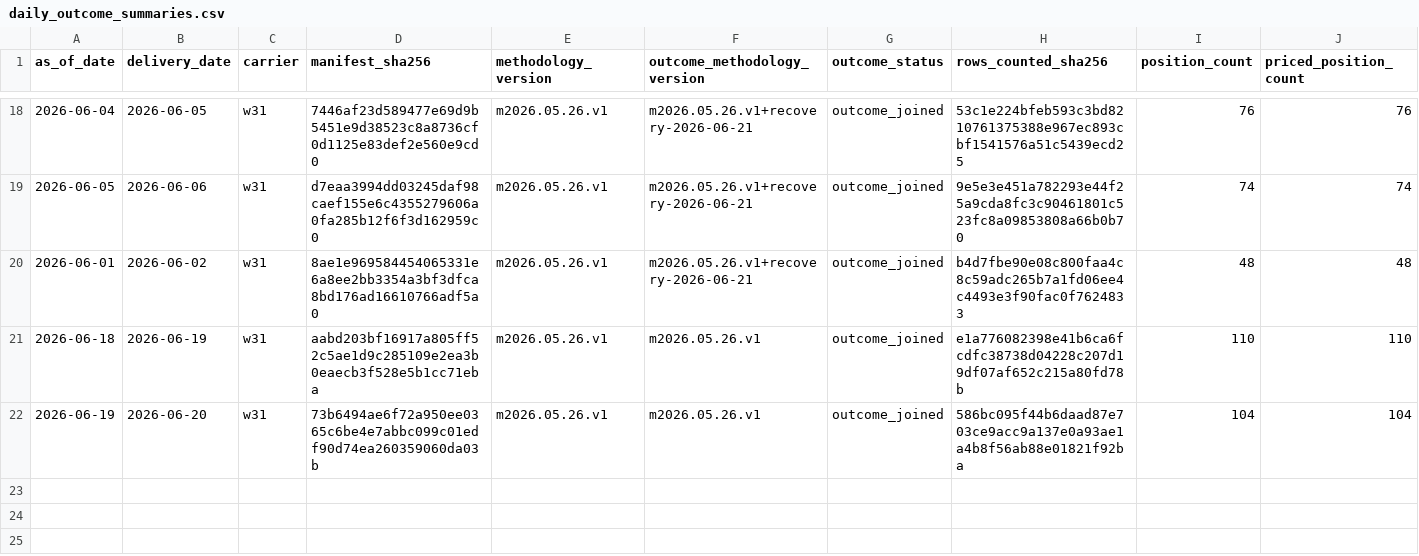
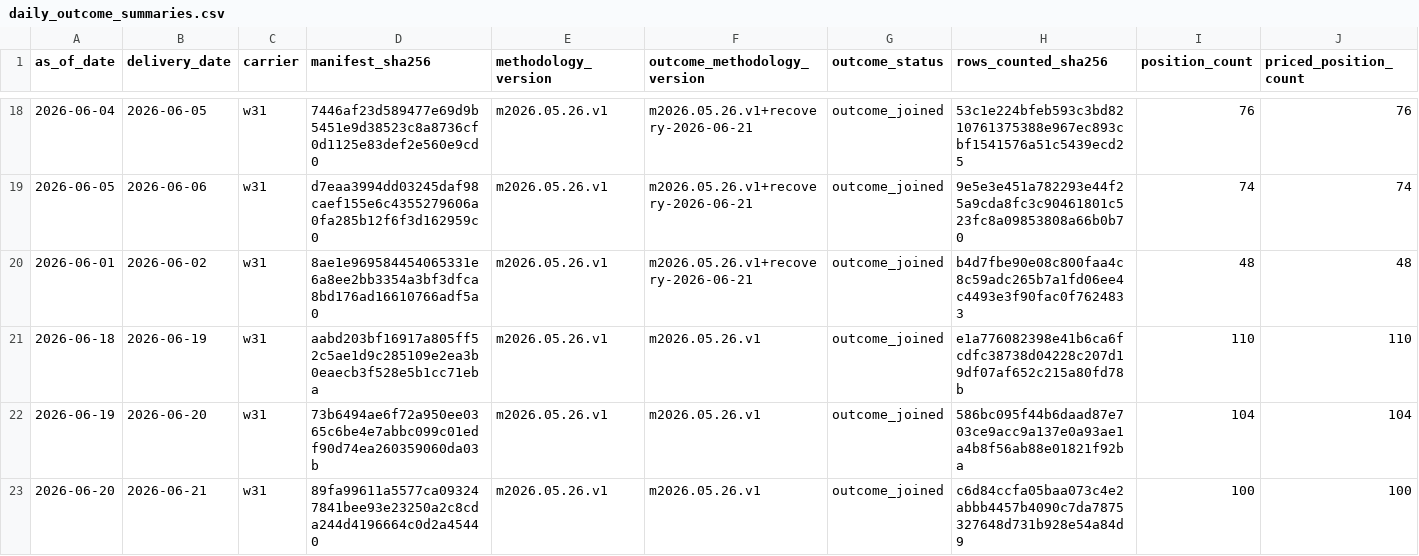
Before and after one commit to jameskim247/ercot-ptp-track-record, a CSV file: reports/audits/daily_outcome_summaries.csv, drawn as a sheet; only a part is shown, gaps mark what is left out; rows hold the shown columns only; the diff names each change by its address in the sheet, - before the commit and + after, or states it on an @@ line.

Commit message:
track-record: outcome backlog 2026-06-24 w31

```diff
--- a/reports/audits/daily_outcome_summaries.csv
+++ b/reports/audits/daily_outcome_summaries.csv
+row 23: 2026-06-20 | 2026-06-21 | w31 | 89fa99611a5577ca093247841bee93e23250a2c8cda244d4196664c0d2a45440 | m2026.05.26.v1 | m2026.05.26.v1 | outcome_joined | c6d84ccfa05baa073c4e2abbb4457b4090c7da7875327648d731b928e54a84d9 | 100 | 100
```
Also changed, not shown: 1 other file.
